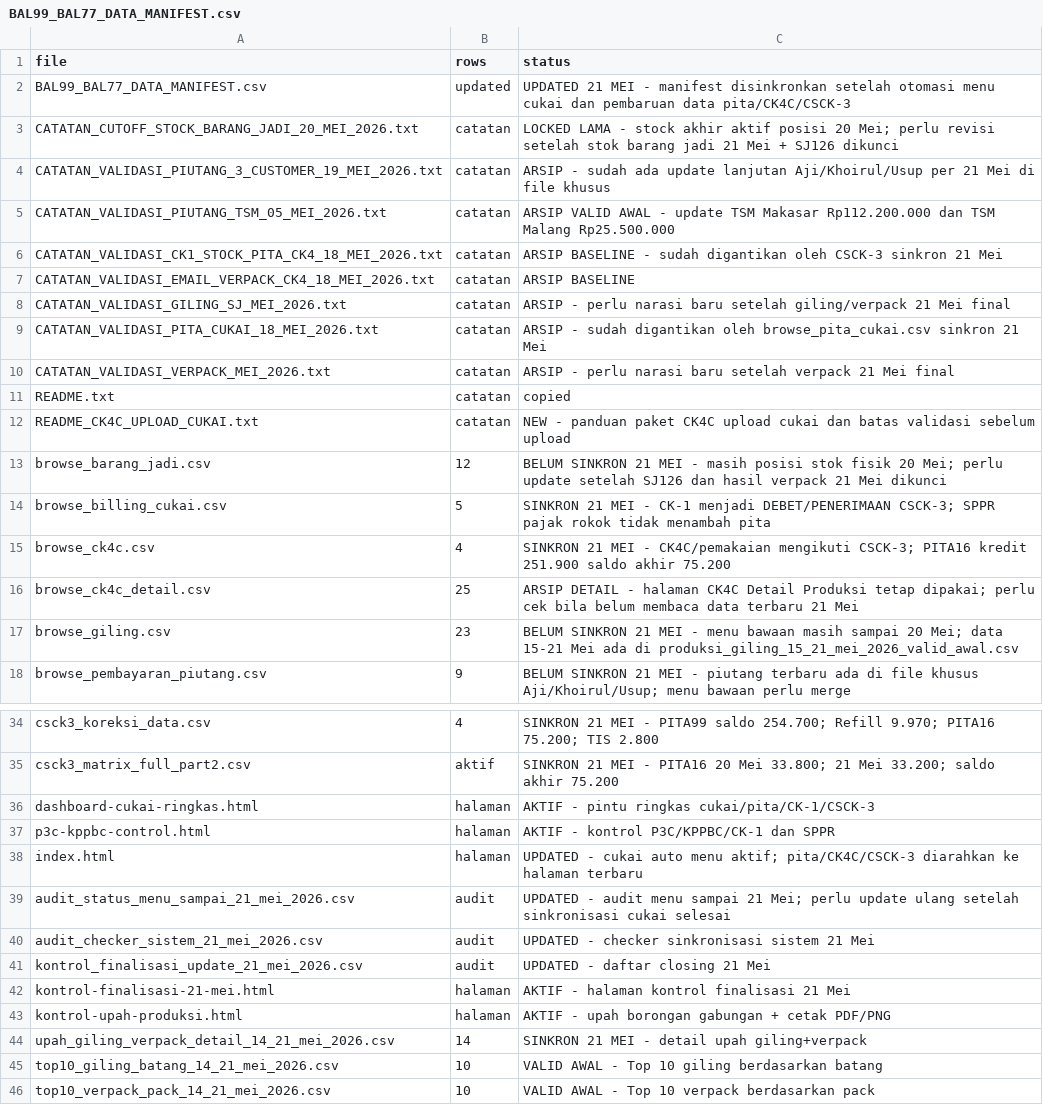
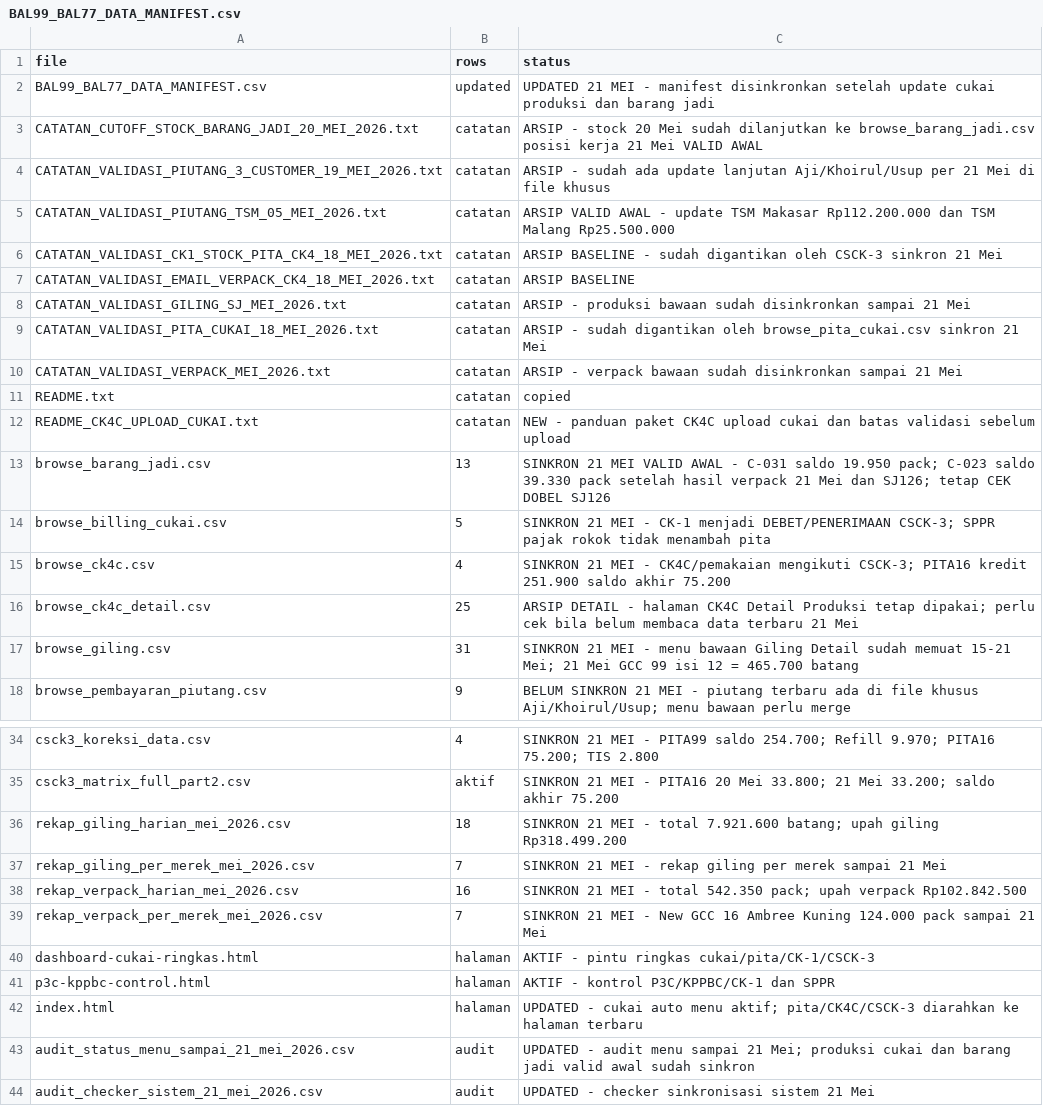
Before and after one commit to cengkehsigaret99-del/BAL-99-Work-Assistant-Cockpit, a CSV file: BAL99_BAL77_DATA_MANIFEST.csv, drawn as a sheet; only a part is shown, gaps mark what is left out; the shorter side is filled out with more unchanged rows; the diff covers the shown part only.

Commit message:
Update manifest after barang jadi 21 Mei valid awal sync

```diff
--- a/BAL99_BAL77_DATA_MANIFEST.csv
+++ b/BAL99_BAL77_DATA_MANIFEST.csv
@@ -1,4 +1,4 @@
 file,rows,status
-BAL99_BAL77_DATA_MANIFEST.csv,updated,UPDATED 21 MEI - manifest disinkronkan setelah otomasi menu cukai dan pembaruan data pita/CK4C/CSCK-3
-CATATAN_CUTOFF_STOCK_BARANG_JADI_20_MEI_2026.txt,catatan,LOCKED LAMA - stock akhir aktif posisi 20 Mei; perlu revisi setelah stok barang jadi 21 Mei + SJ126 dikunci
+BAL99_BAL77_DATA_MANIFEST.csv,updated,UPDATED 21 MEI - manifest disinkronkan setelah update cukai produksi dan barang jadi
+CATATAN_CUTOFF_STOCK_BARANG_JADI_20_MEI_2026.txt,catatan,ARSIP - stock 20 Mei sudah dilanjutkan ke browse_barang_jadi.csv posisi kerja 21 Mei VALID AWAL
 CATATAN_VALIDASI_PIUTANG_3_CUSTOMER_19_MEI_2026.txt,catatan,ARSIP - sudah ada update lanjutan Aji/Khoirul/Usup per 21 Mei di file khusus
@@ -7,8 +7,8 @@ CATATAN_VALIDASI_CK1_STOCK_PITA_CK4_18_MEI_2026.txt,catatan,ARSIP BASELINE - sud
 CATATAN_VALIDASI_EMAIL_VERPACK_CK4_18_MEI_2026.txt,catatan,ARSIP BASELINE
-CATATAN_VALIDASI_GILING_SJ_MEI_2026.txt,catatan,ARSIP - perlu narasi baru setelah giling/verpack 21 Mei final
+CATATAN_VALIDASI_GILING_SJ_MEI_2026.txt,catatan,ARSIP - produksi bawaan sudah disinkronkan sampai 21 Mei
 CATATAN_VALIDASI_PITA_CUKAI_18_MEI_2026.txt,catatan,ARSIP - sudah digantikan oleh browse_pita_cukai.csv sinkron 21 Mei
-CATATAN_VALIDASI_VERPACK_MEI_2026.txt,catatan,ARSIP - perlu narasi baru setelah verpack 21 Mei final
+CATATAN_VALIDASI_VERPACK_MEI_2026.txt,catatan,ARSIP - verpack bawaan sudah disinkronkan sampai 21 Mei
 README.txt,catatan,copied
 README_CK4C_UPLOAD_CUKAI.txt,catatan,NEW - panduan paket CK4C upload cukai dan batas validasi sebelum upload
-browse_barang_jadi.csv,12,BELUM SINKRON 21 MEI - masih posisi stok fisik 20 Mei; perlu update setelah SJ126 dan hasil verpack 21 Mei dikunci
+browse_barang_jadi.csv,13,SINKRON 21 MEI VALID AWAL - C-031 saldo 19.950 pack; C-023 saldo 39.330 pack setelah hasil verpack 21 Mei dan SJ126; tetap CEK DOBEL SJ126
 browse_billing_cukai.csv,5,SINKRON 21 MEI - CK-1 menjadi DEBET/PENERIMAAN CSCK-3; SPPR pajak rokok tidak menambah pita
@@ -16,3 +16,3 @@ browse_ck4c.csv,4,SINKRON 21 MEI - CK4C/pemakaian mengikuti CSCK-3; PITA16 kredi
 browse_ck4c_detail.csv,25,ARSIP DETAIL - halaman CK4C Detail Produksi tetap dipakai; perlu cek bila belum membaca data terbaru 21 Mei
-browse_giling.csv,23,BELUM SINKRON 21 MEI - menu bawaan masih sampai 20 Mei; data 15-21 Mei ada di produksi_giling_15_21_mei_2026_valid_awal.csv
+browse_giling.csv,31,SINKRON 21 MEI - menu bawaan Giling Detail sudah memuat 15-21 Mei; 21 Mei GCC 99 isi 12 = 465.700 batang
 browse_pembayaran_piutang.csv,9,BELUM SINKRON 21 MEI - piutang terbaru ada di file khusus Aji/Khoirul/Usup; menu bawaan perlu merge
@@ -35,2 +35,6 @@ csck3_koreksi_data.csv,4,SINKRON 21 MEI - PITA99 saldo 254.700; Refill 9.970; PI
 csck3_matrix_full_part2.csv,aktif,SINKRON 21 MEI - PITA16 20 Mei 33.800; 21 Mei 33.200; saldo akhir 75.200
+rekap_giling_harian_mei_2026.csv,18,SINKRON 21 MEI - total 7.921.600 batang; upah giling Rp318.499.200
+rekap_giling_per_merek_mei_2026.csv,7,SINKRON 21 MEI - rekap giling per merek sampai 21 Mei
+rekap_verpack_harian_mei_2026.csv,16,SINKRON 21 MEI - total 542.350 pack; upah verpack Rp102.842.500
+rekap_verpack_per_merek_mei_2026.csv,7,SINKRON 21 MEI - New GCC 16 Ambree Kuning 124.000 pack sampai 21 Mei
 dashboard-cukai-ringkas.html,halaman,AKTIF - pintu ringkas cukai/pita/CK-1/CSCK-3
@@ -38,3 +42,3 @@ p3c-kppbc-control.html,halaman,AKTIF - kontrol P3C/KPPBC/CK-1 dan SPPR
 index.html,halaman,UPDATED - cukai auto menu aktif; pita/CK4C/CSCK-3 diarahkan ke halaman terbaru
-audit_status_menu_sampai_21_mei_2026.csv,audit,UPDATED - audit menu sampai 21 Mei; perlu update ulang setelah sinkronisasi cukai selesai
+audit_status_menu_sampai_21_mei_2026.csv,audit,UPDATED - audit menu sampai 21 Mei; produksi cukai dan barang jadi valid awal sudah sinkron
 audit_checker_sistem_21_mei_2026.csv,audit,UPDATED - checker sinkronisasi sistem 21 Mei
```
Also changed, not shown: 2 edited cells elsewhere in this file.
